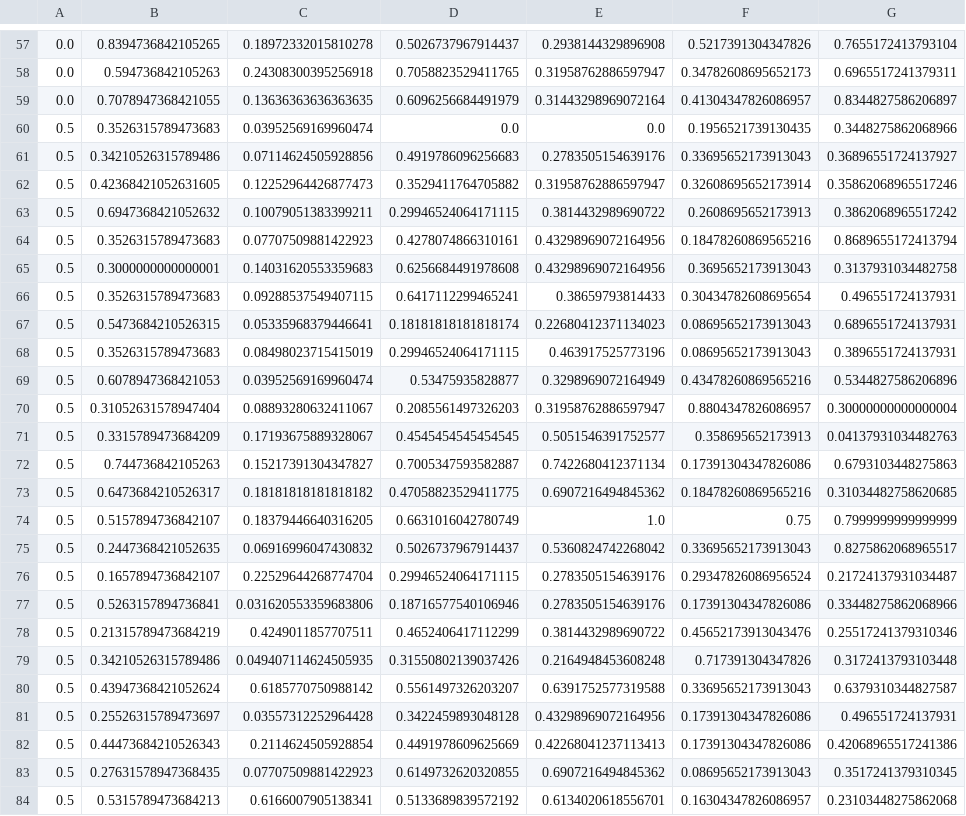
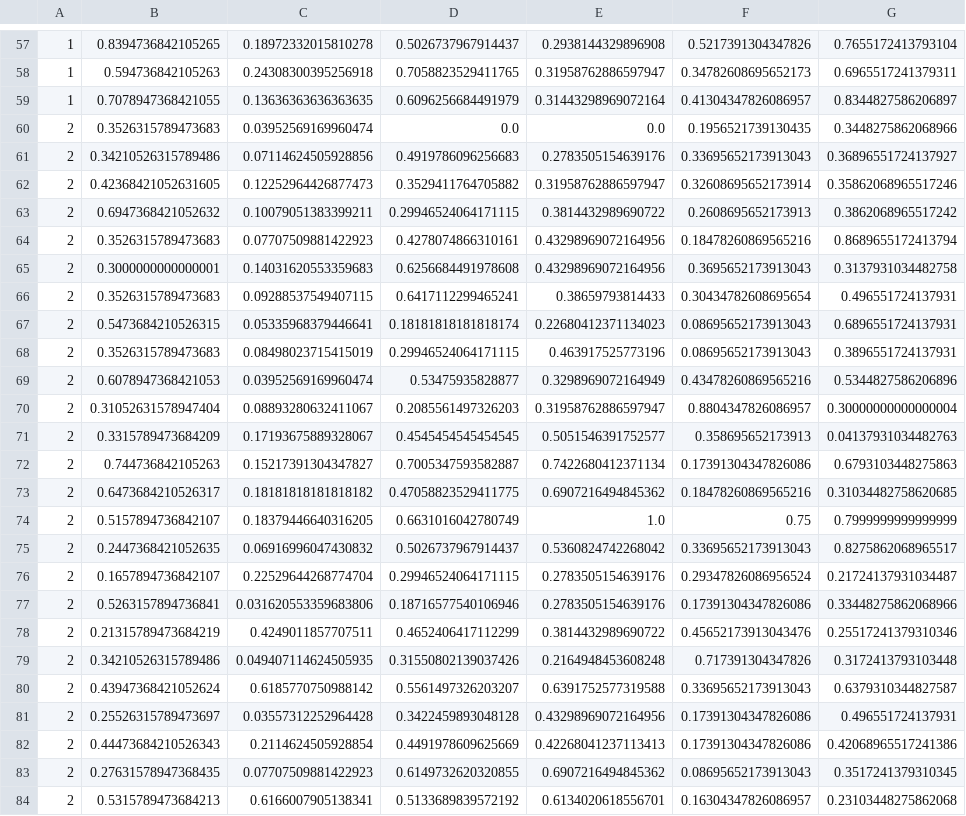
Before and after one commit to saimon833/ai_project, a CSV file: wine.csv, drawn as a sheet; only a part is shown, gaps mark what is left out; the diff covers the shown part only; the diff names each change by its address in the sheet, - before the commit and + after, or states it on an @@ line.

```diff
--- a/wine.csv
+++ b/wine.csv
-A57:A59: 0.0
+A57:A59: 1
-A60:A84: 0.5
+A60:A84: 2
```
Also changed, not shown: 150 edited cells elsewhere in this file, 3 other files.
